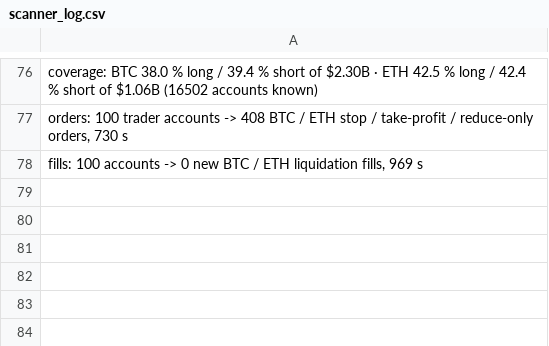
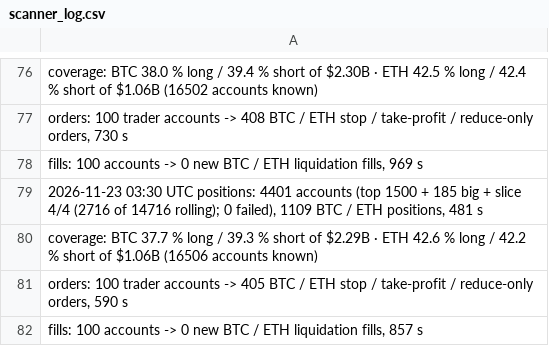
Before and after one commit to extraicy/btc-journal-data, a CSV file: data/scanner_log.csv, drawn as a sheet; only a part is shown, gaps mark what is left out; the diff names each change by its address in the sheet, - before the commit and + after, or states it on an @@ line.

```diff
--- a/data/scanner_log.csv
+++ b/data/scanner_log.csv
+row 79: 2026-11-23 03:30 UTC positions: 4401 accounts (top 1500 + 185 big + slice 4/4 (2716 of 14716 rolling); 0 failed), 1109 BTC / ETH positions, 481 s
+row 80: coverage: BTC 37.7 % long / 39.3 % short of $2.29B · ETH 42.6 % long / 42.2 % short of $1.06B (16506 accounts known)
+row 81: orders: 100 trader accounts -> 405 BTC / ETH stop / take-profit / reduce-only orders, 590 s
+row 82: fills: 100 accounts -> 0 new BTC / ETH liquidation fills, 857 s
```
Also changed, not shown: data/collector/deribit_summary.csv, data/collector/hl_ctx_ETH_2026-11.csv, 14 other files.
